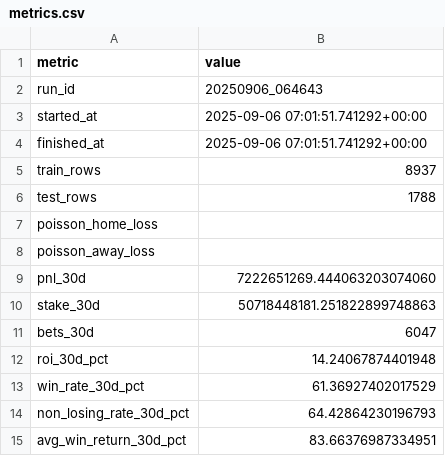
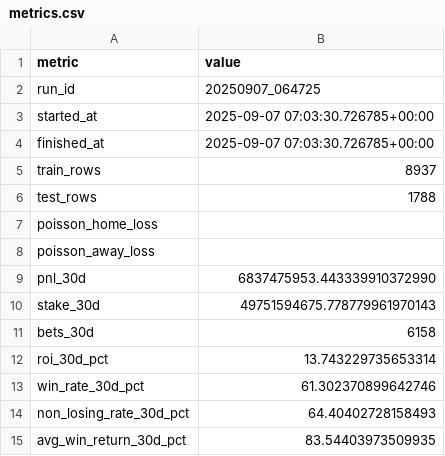
Before and after one commit to pythonchan8888/GBM, a CSV file: site/metrics.csv, drawn as a sheet.

```diff
--- a/site/metrics.csv
+++ b/site/metrics.csv
@@ -1,5 +1,5 @@
 metric,value
-run_id,20250906_064643
-started_at,2025-09-06 07:01:51.741292+00:00
-finished_at,2025-09-06 07:01:51.741292+00:00
+run_id,20250907_064725
+started_at,2025-09-07 07:03:30.726785+00:00
+finished_at,2025-09-07 07:03:30.726785+00:00
 train_rows,8937
@@ -8,8 +8,8 @@ poisson_home_loss,
 poisson_away_loss,
-pnl_30d,7222651269.444063203074060
-stake_30d,50718448181.251822899748863
-bets_30d,6047
-roi_30d_pct,14.24067874401948
-win_rate_30d_pct,61.36927402017529
-non_losing_rate_30d_pct,64.42864230196793
-avg_win_return_30d_pct,83.66376987334951
+pnl_30d,6837475953.443339910372990
+stake_30d,49751594675.778779961970143
+bets_30d,6158
+roi_30d_pct,13.743229735653314
+win_rate_30d_pct,61.302370899642746
+non_losing_rate_30d_pct,64.40402728158493
+avg_win_return_30d_pct,83.54403973509935
```
Also changed, not shown: site/kings_call_debug.csv, site/latest_recommendations.csv, 18 other files.
